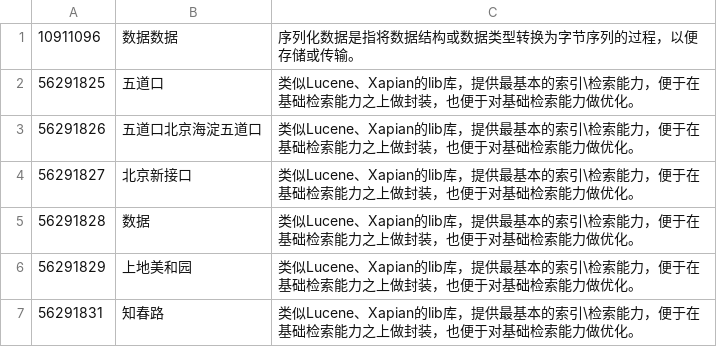
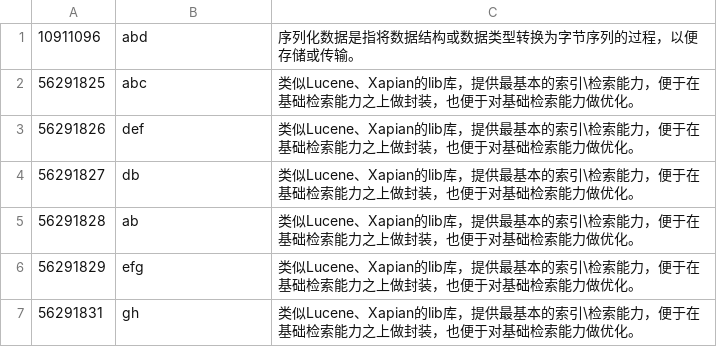
Before and after one commit to gaixianggeng/gsearch, a CSV file: source/source.csv, drawn as a sheet.

```diff
--- a/source/source.csv
+++ b/source/source.csv
@@ -1,7 +1,7 @@
-10911096	数据数据	序列化数据是指将数据结构或数据类型转换为字节序列的过程，以便存储或传输。
-56291825	五道口	类似Lucene、Xapian的lib库，提供最基本的索引\检索能力，便于在基础检索能力之上做封装，也便于对基础检索能力做优化。
-56291826	五道口北京海淀五道口	类似Lucene、Xapian的lib库，提供最基本的索引\检索能力，便于在基础检索能力之上做封装，也便于对基础检索能力做优化。
-56291827	北京新接口	类似Lucene、Xapian的lib库，提供最基本的索引\检索能力，便于在基础检索能力之上做封装，也便于对基础检索能力做优化。
-56291828	数据	类似Lucene、Xapian的lib库，提供最基本的索引\检索能力，便于在基础检索能力之上做封装，也便于对基础检索能力做优化。
-56291829	上地美和园	类似Lucene、Xapian的lib库，提供最基本的索引\检索能力，便于在基础检索能力之上做封装，也便于对基础检索能力做优化。
-56291831	知春路	类似Lucene、Xapian的lib库，提供最基本的索引\检索能力，便于在基础检索能力之上做封装，也便于对基础检索能力做优化。
+10911096	abd	序列化数据是指将数据结构或数据类型转换为字节序列的过程，以便存储或传输。
+56291825	abc	类似Lucene、Xapian的lib库，提供最基本的索引\检索能力，便于在基础检索能力之上做封装，也便于对基础检索能力做优化。
+56291826	def	类似Lucene、Xapian的lib库，提供最基本的索引\检索能力，便于在基础检索能力之上做封装，也便于对基础检索能力做优化。
+56291827	db	类似Lucene、Xapian的lib库，提供最基本的索引\检索能力，便于在基础检索能力之上做封装，也便于对基础检索能力做优化。
+56291828	ab	类似Lucene、Xapian的lib库，提供最基本的索引\检索能力，便于在基础检索能力之上做封装，也便于对基础检索能力做优化。
+56291829	efg	类似Lucene、Xapian的lib库，提供最基本的索引\检索能力，便于在基础检索能力之上做封装，也便于对基础检索能力做优化。
+56291831	gh	类似Lucene、Xapian的lib库，提供最基本的索引\检索能力，便于在基础检索能力之上做封装，也便于对基础检索能力做优化。
```
Also changed, not shown: 6 other files.
